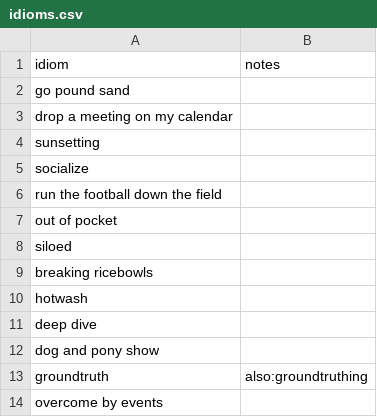
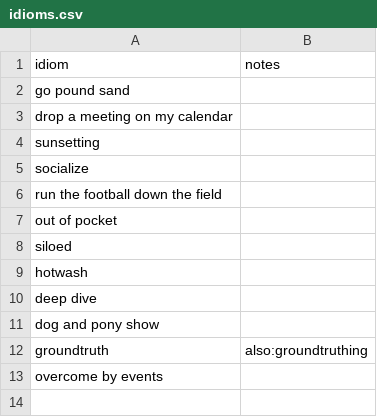
Before and after one commit to mattbailey0/govspeak, a CSV file: idioms.csv, drawn as a sheet.

Commit message:
removing 'ricebowls' because it's unpleasantly arguably racist.

```diff
--- a/idioms.csv
+++ b/idioms.csv
@@ -8,3 +8,2 @@ out of pocket,
 siloed,
-breaking ricebowls,
 hotwash,
```
